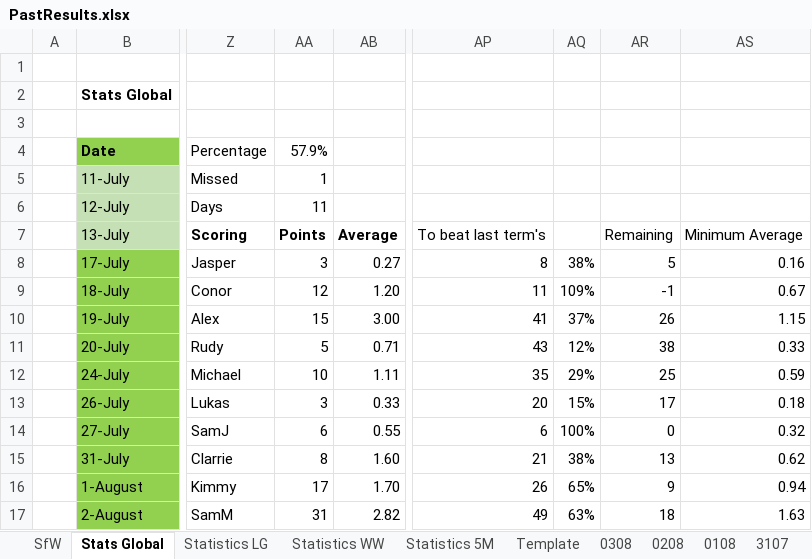
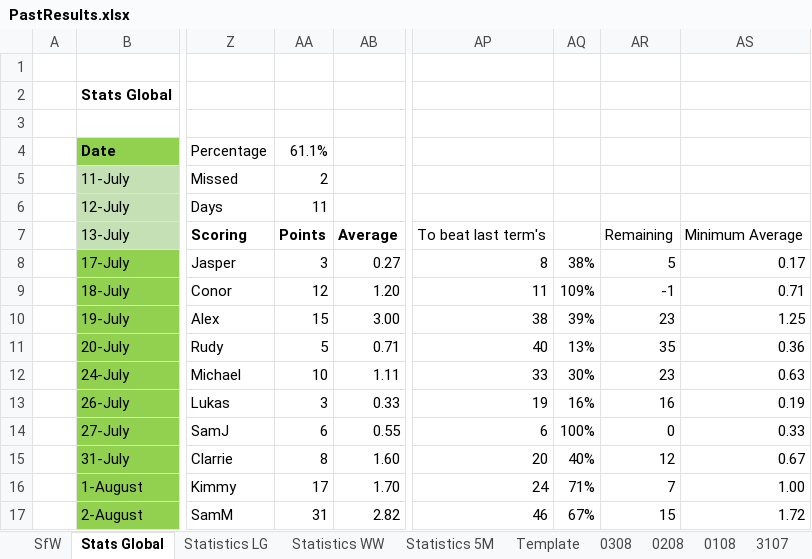
Before and after one commit to KingGoose20/LTBOS3, an Excel workbook: Other Files/PastResults.xlsx, sheet Stats Global, drawn as a sheet; only a part is shown, gaps mark what is left out; values as stored, in another font and other column widths than the file's, no borders; charts and pictures and conditional formats and table styles not drawn; the diff covers the shown part only; the diff names each change by its address in the sheet, - before the commit and + after, or states it on an @@ line.

```diff
--- a/Other Files/PastResults.xlsx (sheet Stats Global)
+++ b/Other Files/PastResults.xlsx (sheet Stats Global)
-AA4: 57.9%
+AA4: 61.1%
-AA5 (61.1%): 1
+AA5 (61.1%): 2
-AS8: 0.16
+AS8: 0.17
-AS9: 0.67
+AS9: 0.71
-AP10: 41
+AP10: 38
-AQ10: 37%
+AQ10: 39%
-AR10: 26
+AR10: 23
-AS10: 1.15
+AS10: 1.25
-AP11: 43
+AP11: 40
-AQ11: 12%
+AQ11: 13%
-AR11: 38
+AR11: 35
-AS11: 0.33
+AS11: 0.36
-AP12: 35
+AP12: 33
-AQ12: 29%
+AQ12: 30%
-AR12: 25
+AR12: 23
-AS12: 0.59
+AS12: 0.63
-AP13: 20
+AP13: 19
-AQ13: 15%
+AQ13: 16%
-AR13: 17
+AR13: 16
-AS13: 0.18
+AS13: 0.19
-AS14: 0.32
+AS14: 0.33
-AP15: 21
+AP15: 20
-AQ15: 38%
+AQ15: 40%
-AR15: 13
+AR15: 12
-AS15: 0.62
+AS15: 0.67
-AP16: 26
+AP16: 24
-AQ16: 65%
+AQ16: 71%
-AR16: 9
+AR16: 7
-AS16: 0.94
+AS16: 1.00
-AP17: 49
+AP17: 46
-AQ17: 63%
+AQ17: 67%
-AR17: 18
+AR17: 15
-AS17: 1.63
+AS17: 1.72
```
Also changed, not shown: 30 edited cells elsewhere in this sheet, 3 other files.
